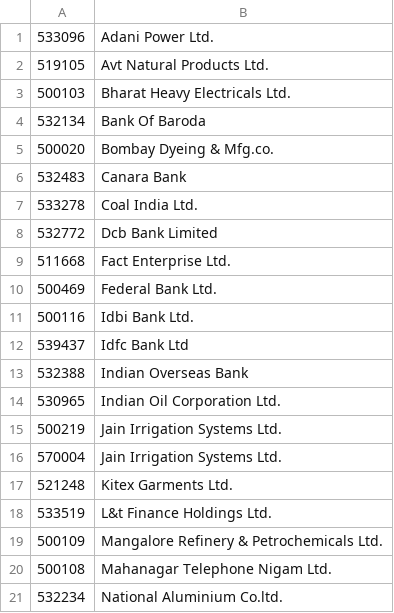
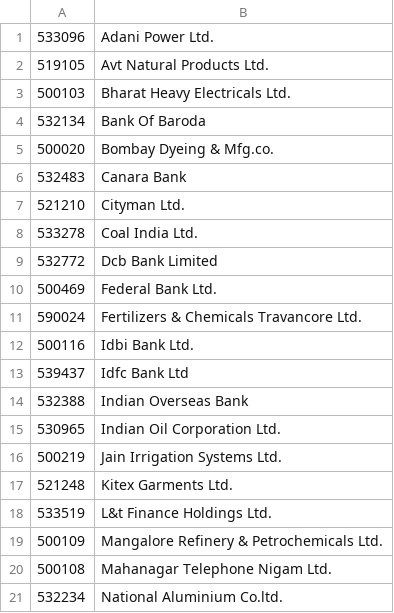
Before and after one commit to paul-antony/bse_dashboard, a CSV file: bookmark.csv, drawn as a sheet; only a part is shown; removed rows and columns are numbered as before the commit, all else as after; the diff names each change by its address in the sheet, - before the commit and + after, or states it on an @@ line.

Commit message:
added value to wishlist

```diff
--- a/bookmark.csv
+++ b/bookmark.csv
+row 7: 521210 | Cityman Ltd.
-row 9: 511668 | Fact Enterprise Ltd.
+row 11: 590024 | Fertilizers & Chemicals Travancore Ltd.
-row 16: 570004 | Jain Irrigation Systems Ltd.
```
